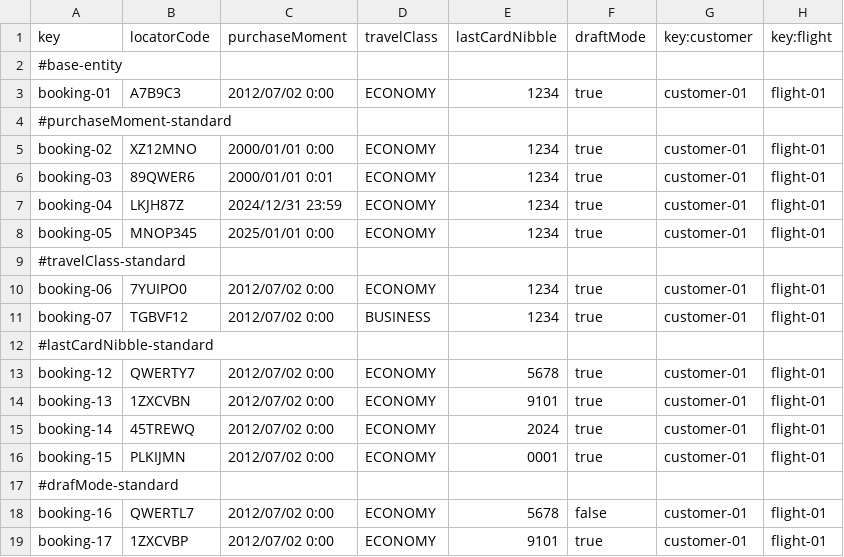
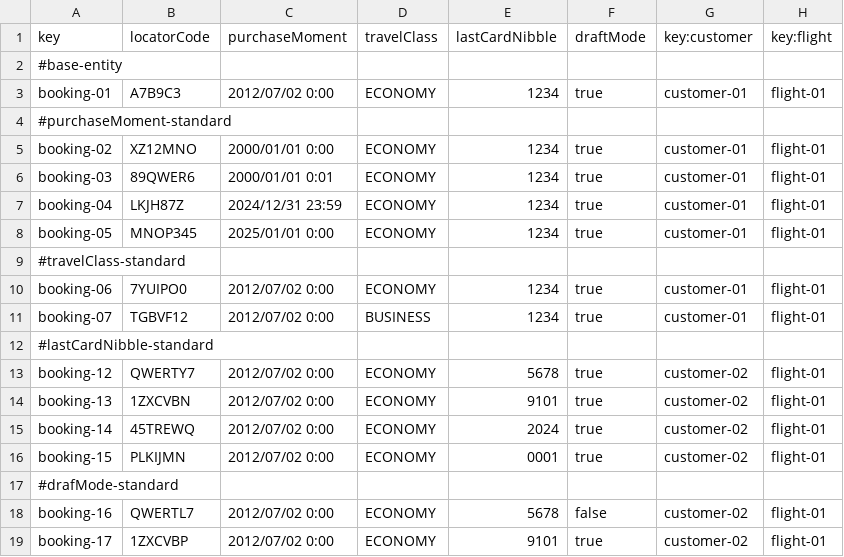
Before and after one commit to FernandoTC18/Acme-ANS-C3, a CSV file: src/main/resources/WEB-INF/data/sample/booking.csv, drawn as a sheet.

```diff
--- a/src/main/resources/WEB-INF/data/sample/booking.csv
+++ b/src/main/resources/WEB-INF/data/sample/booking.csv
@@ -12,8 +12,8 @@ booking-07,TGBVF12,2012/07/02 0:00,BUSINESS,1234,true,customer-01,flight-01
 #lastCardNibble-standard
-booking-12,QWERTY7,2012/07/02 0:00,ECONOMY,5678,true,customer-01,flight-01
-booking-13,1ZXCVBN,2012/07/02 0:00,ECONOMY,9101,true,customer-01,flight-01
-booking-14,45TREWQ,2012/07/02 0:00,ECONOMY,2024,true,customer-01,flight-01
-booking-15,PLKIJMN,2012/07/02 0:00,ECONOMY,0001,true,customer-01,flight-01
+booking-12,QWERTY7,2012/07/02 0:00,ECONOMY,5678,true,customer-02,flight-01
+booking-13,1ZXCVBN,2012/07/02 0:00,ECONOMY,9101,true,customer-02,flight-01
+booking-14,45TREWQ,2012/07/02 0:00,ECONOMY,2024,true,customer-02,flight-01
+booking-15,PLKIJMN,2012/07/02 0:00,ECONOMY,0001,true,customer-02,flight-01
 #drafMode-standard
-booking-16,QWERTL7,2012/07/02 0:00,ECONOMY,5678,false,customer-01,flight-01
-booking-17,1ZXCVBP,2012/07/02 0:00,ECONOMY,9101,true,customer-01,flight-01
+booking-16,QWERTL7,2012/07/02 0:00,ECONOMY,5678,false,customer-02,flight-01
+booking-17,1ZXCVBP,2012/07/02 0:00,ECONOMY,9101,true,customer-02,flight-01
```
Also changed, not shown: 17 other files.
